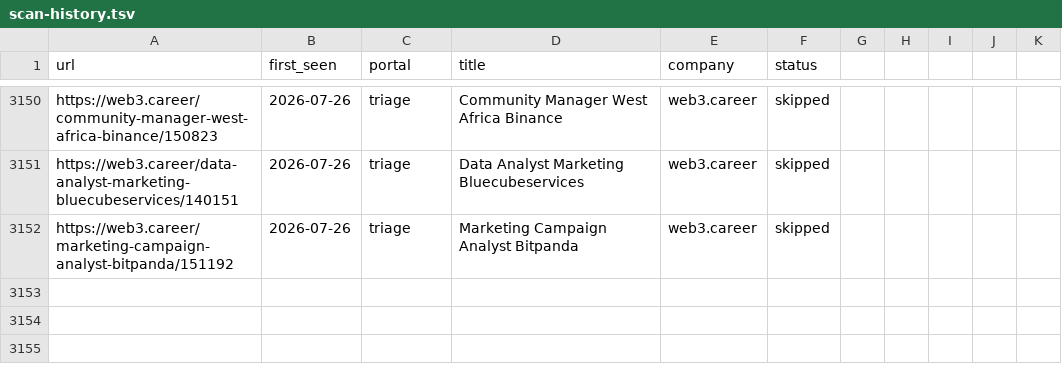
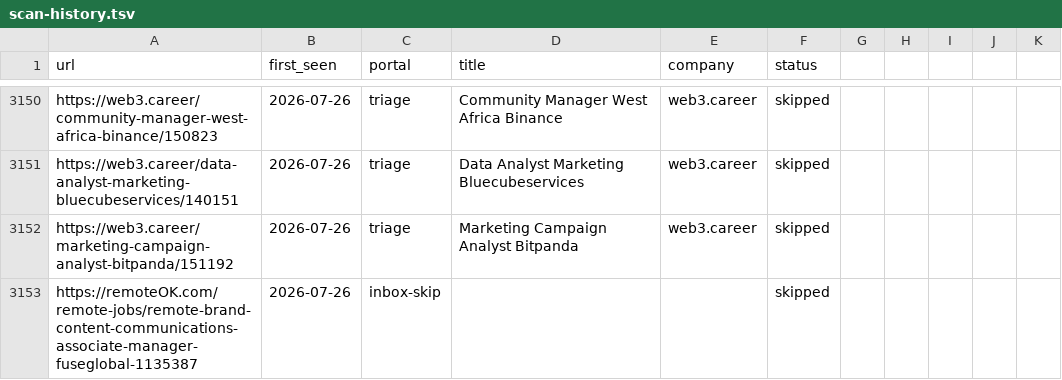
Before and after one commit to Craesol/career-ops, a TSV file: data/scan-history.tsv, drawn as a sheet; only a part is shown, gaps mark what is left out; the diff names each change by its address in the sheet, - before the commit and + after, or states it on an @@ line.

Commit message:
fix(web): make inbox Skip persistent — mark the pipeline.md entry done server-side (was a localStorage-only hide), with a real undo

```diff
--- a/data/scan-history.tsv
+++ b/data/scan-history.tsv
+row 3153: https://remoteOK.com/remote-jobs/remote-brand-content-communications-associate-manager-fuseglobal-1135387 | 2026-07-26 | inbox-skip |  |  | skipped
```
Also changed, not shown: 3 other files.
